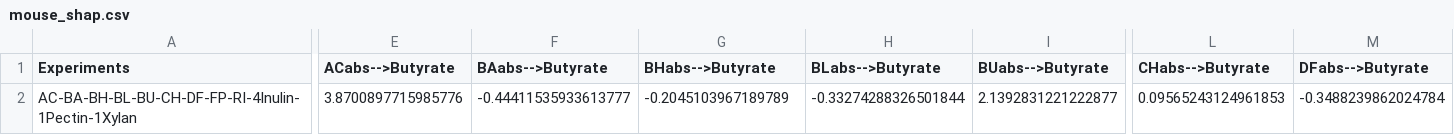
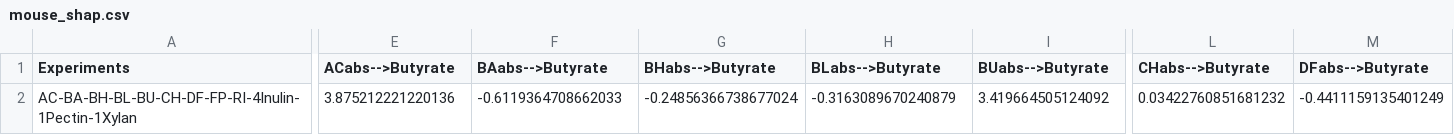
Before and after one commit to VenturelliLab/Connors-Thompson_et_al_2026, a CSV file: insights/mouse_shap.csv, drawn as a sheet; only a part is shown, gaps mark what is left out; the diff covers the shown part only; the diff names each change by its address in the sheet, - before the commit and + after, or states it on an @@ line.

```diff
--- a/insights/mouse_shap.csv
+++ b/insights/mouse_shap.csv
-E2 (ACabs-->Butyrate): 3.8700897715985776
+E2 (ACabs-->Butyrate): 3.875212221220136
-F2 (BAabs-->Butyrate): -0.44411535933613777
+F2 (BAabs-->Butyrate): -0.6119364708662033
-G2 (BHabs-->Butyrate): -0.2045103967189789
+G2 (BHabs-->Butyrate): -0.24856366738677024
-H2 (BLabs-->Butyrate): -0.33274288326501844
+H2 (BLabs-->Butyrate): -0.3163089670240879
-I2 (BUabs-->Butyrate): 2.1392831221222877
+I2 (BUabs-->Butyrate): 3.419664505124092
-L2 (CHabs-->Butyrate): 0.09565243124961853
+L2 (CHabs-->Butyrate): 0.03422760851681232
-M2 (DFabs-->Butyrate): -0.3488239862024784
+M2 (DFabs-->Butyrate): -0.4411159135401249
```
Also changed, not shown: 17 edited cells elsewhere in this file, insights/butyrate_shap/butyrate_shap.csv, 5 other files.
